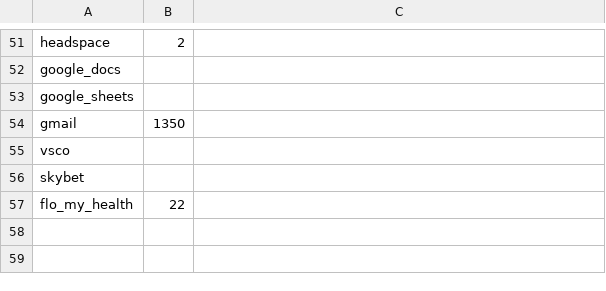
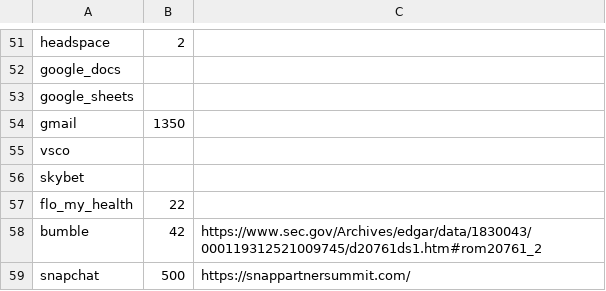
Before and after one commit to bendsouza2/dissertation-analysis, a CSV file: MAU.csv, drawn as a sheet; only a part is shown, gaps mark what is left out; the diff names each change by its address in the sheet, - before the commit and + after, or states it on an @@ line.

Commit message:
Add remaining adjustments to base data. Only Instagram and Facebook left to be done

```diff
--- a/MAU.csv
+++ b/MAU.csv
+row 58: bumble | 42 | https://www.sec.gov/Archives/edgar/data/1830043/000119312521009745/d20761ds1.htm#rom20761_2
+row 59: snapchat | 500 | https://snappartnersummit.com/
```
Also changed, not shown: binary_data.csv, 1 other file.
